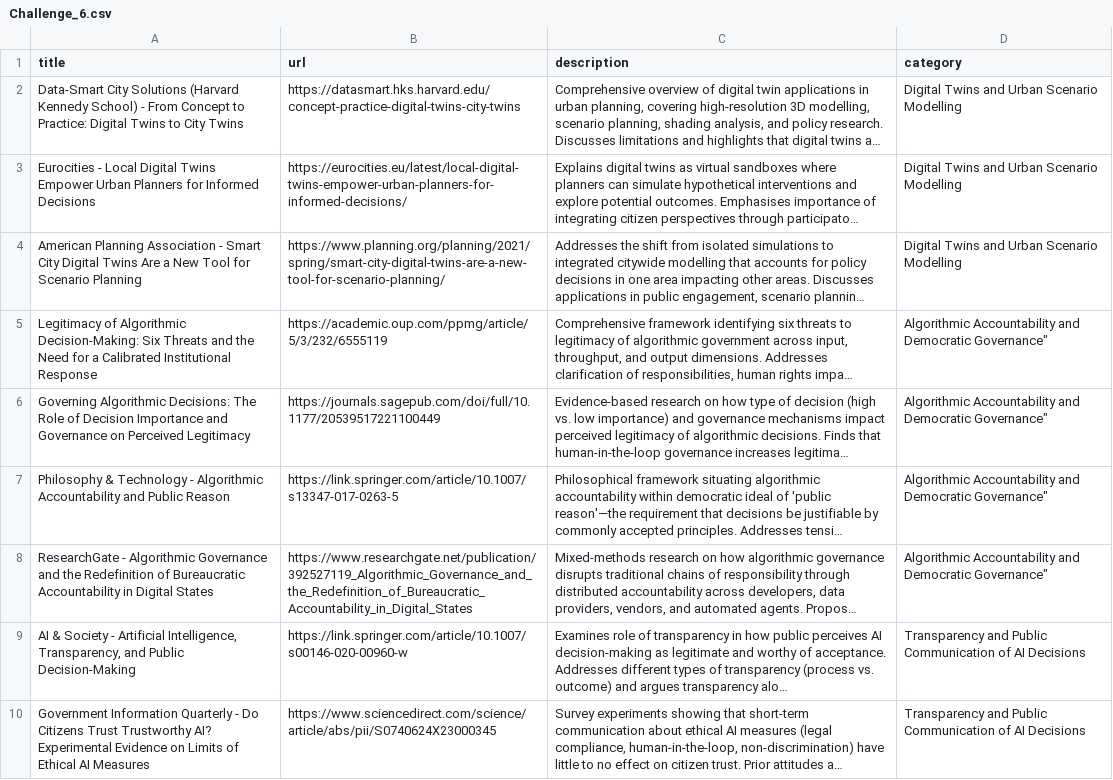
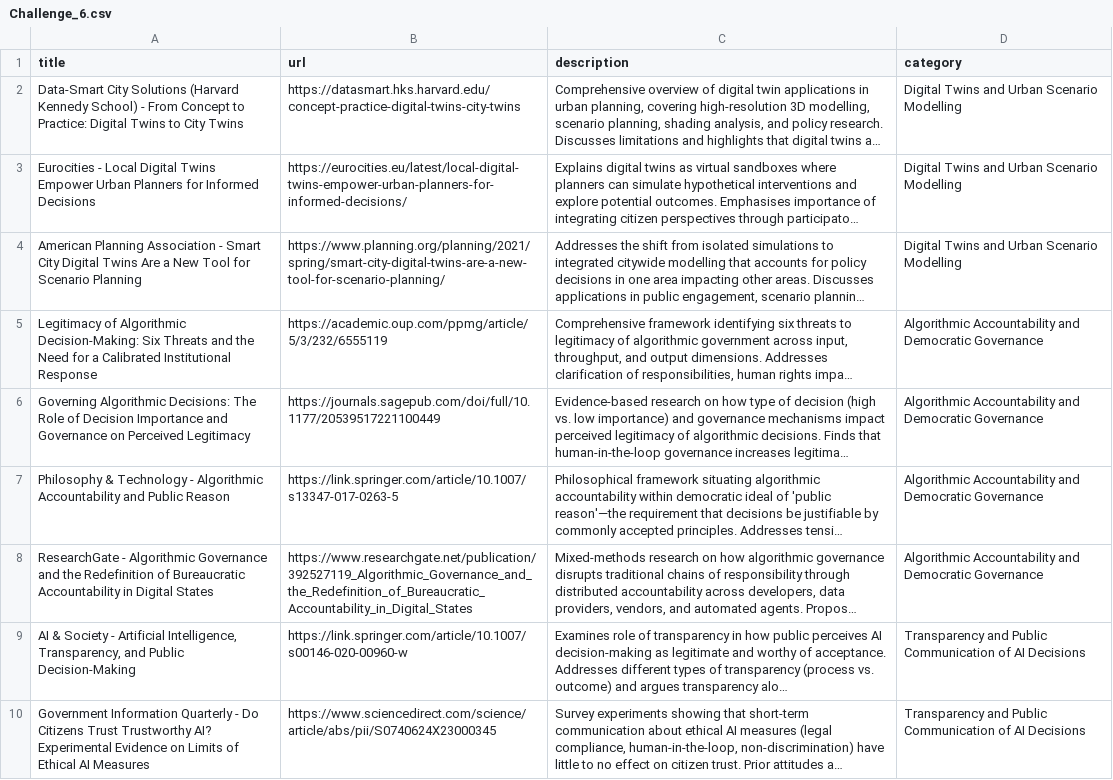
Before and after one commit to theodi/giz-challenge-cards, a CSV file: link-lists/Challenge_6.csv, drawn as a sheet; only a part is shown; long unchanged cells end in …; the diff names each change by its address in the sheet, - before the commit and + after, or states it on an @@ line.

Commit message:
Update Challenge_6.csv

```diff
--- a/link-lists/Challenge_6.csv
+++ b/link-lists/Challenge_6.csv
-D5:D8 (category): …and Democratic Governance"
+D5:D8 (category): …and Democratic Governance
```
